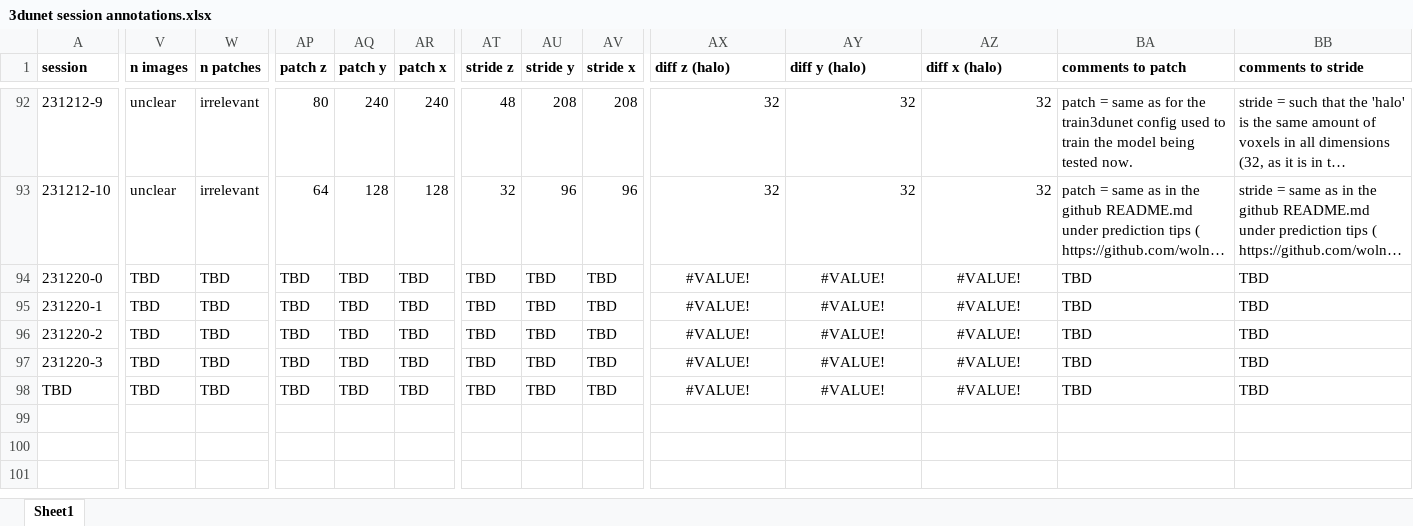
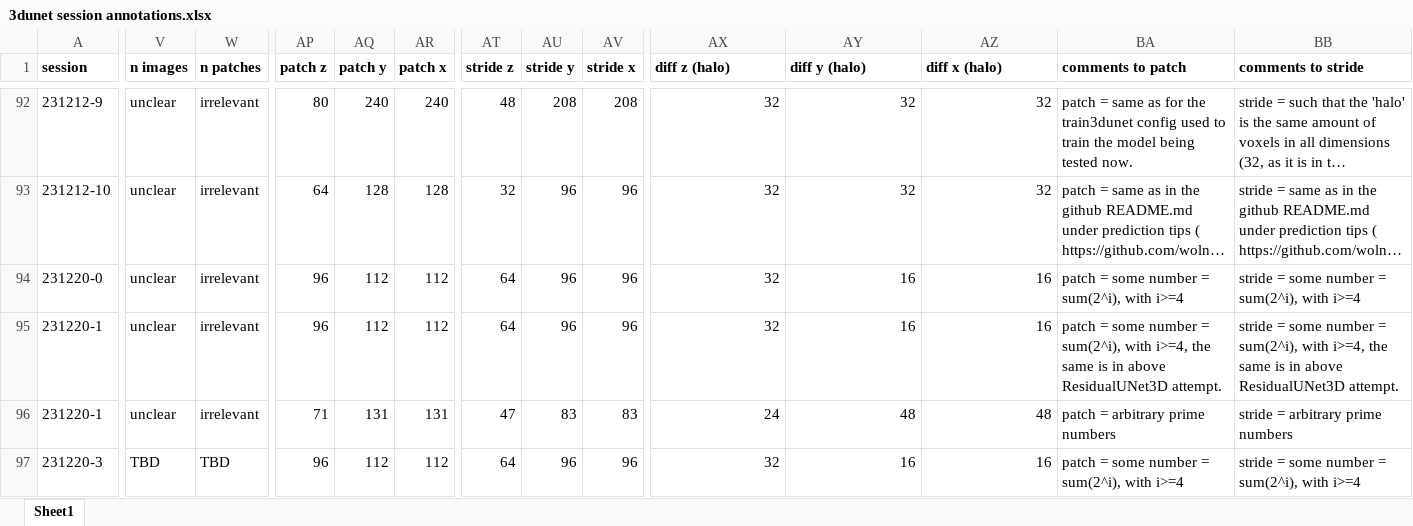
Before and after one commit to radRoy/cloud, an Excel workbook: 3dunet session annotations.xlsx, sheet Sheet1, drawn as a sheet; only a part is shown, gaps mark what is left out; the shorter side is filled out with more unchanged rows; long unchanged cells end in …; values as stored, in another font and other column widths than the file's, no borders; removed rows and columns are numbered as before the commit, all else as after; rows hold the shown columns only; the diff covers the shown part only; the diff names each change by its address in the sheet, - before the commit and + after, or states it on an @@ line.

```diff
--- a/3dunet session annotations.xlsx (sheet Sheet1)
+++ b/3dunet session annotations.xlsx (sheet Sheet1)
-V94:V95 (n images): TBD
+V94:V95 (n images): unclear
-W94:W95 (n patches): TBD
+W94:W95 (n patches): irrelevant
-AP94:AP95 (patch z): TBD
+AP94:AP95 (patch z): 96
-AQ94:AQ95 (patch y): TBD
+AQ94:AQ95 (patch y): 112
-AR94:AR95 (patch x): TBD
+AR94:AR95 (patch x): 112
-AT94:AT95 (stride z): TBD
+AT94:AT95 (stride z): 64
-AU94:AU95 (stride y): TBD
+AU94:AU95 (stride y): 96
-AV94:AV95 (stride x): TBD
+AV94:AV95 (stride x): 96
-AX94:AX95 (diff z (halo)): #VALUE!
+AX94:AX95 (diff z (halo)): 32
-AX94:AZ95 alignment: center
+AX94:AZ95 alignment: right
-AY94:AY95 (diff y (halo)): #VALUE!
+AY94:AY95 (diff y (halo)): 16
-AZ94:AZ95 (diff x (halo)): #VALUE!
+AZ94:AZ95 (diff x (halo)): 16
-BA94 (comments to patch): TBD
+BA94 (comments to patch): patch = some number = sum(2^i), with i>=4
-BB94 (comments to stride): TBD
+BB94 (comments to stride): stride = some number = sum(2^i), with i>=4
-BA95 (comments to patch): TBD
+BA95 (comments to patch): patch = some number = sum(2^i), with i>=4, the same is in above ResidualUNet3D attempt.
-BB95 (comments to stride): TBD
+BB95 (comments to stride): stride = some number = sum(2^i), with i>=4, the same is in above ResidualUNet3D attempt.
-row 96: 231220-2 | TBD | TBD | TBD | TBD | TBD | TBD | TBD | TBD | #VALUE! | #VALUE! | #VALUE! | TBD | TBD
+row 96: 231220-1 | unclear | irrelevant | 71 | 131 | 131 | 47 | 83 | 83 | 24 | 48 | 48 | patch = arbitrary prime numbers | stride = arbitrary prime numbers
-AP97 (patch z): TBD
+AP97 (patch z): 96
-AQ97 (patch y): TBD
+AQ97 (patch y): 112
-AR97 (patch x): TBD
+AR97 (patch x): 112
-AT97 (stride z): TBD
+AT97 (stride z): 64
-AU97 (stride y): TBD
+AU97 (stride y): 96
-AV97 (stride x): TBD
+AV97 (stride x): 96
-AX97 (diff z (halo)): #VALUE!
+AX97 (diff z (halo)): 32
-AX97:AZ97 alignment: center
+AX97:AZ97 alignment: right
-AY97 (diff y (halo)): #VALUE!
+AY97 (diff y (halo)): 16
-AZ97 (diff x (halo)): #VALUE!
+AZ97 (diff x (halo)): 16
-BA97 (comments to patch): TBD
+BA97 (comments to patch): patch = some number = sum(2^i), with i>=4
-BB97 (comments to stride): TBD
+BB97 (comments to stride): stride = some number = sum(2^i), with i>=4
```
Also changed, not shown: 2 added rows and 36 edited cells elsewhere in this sheet, 18 other files.
